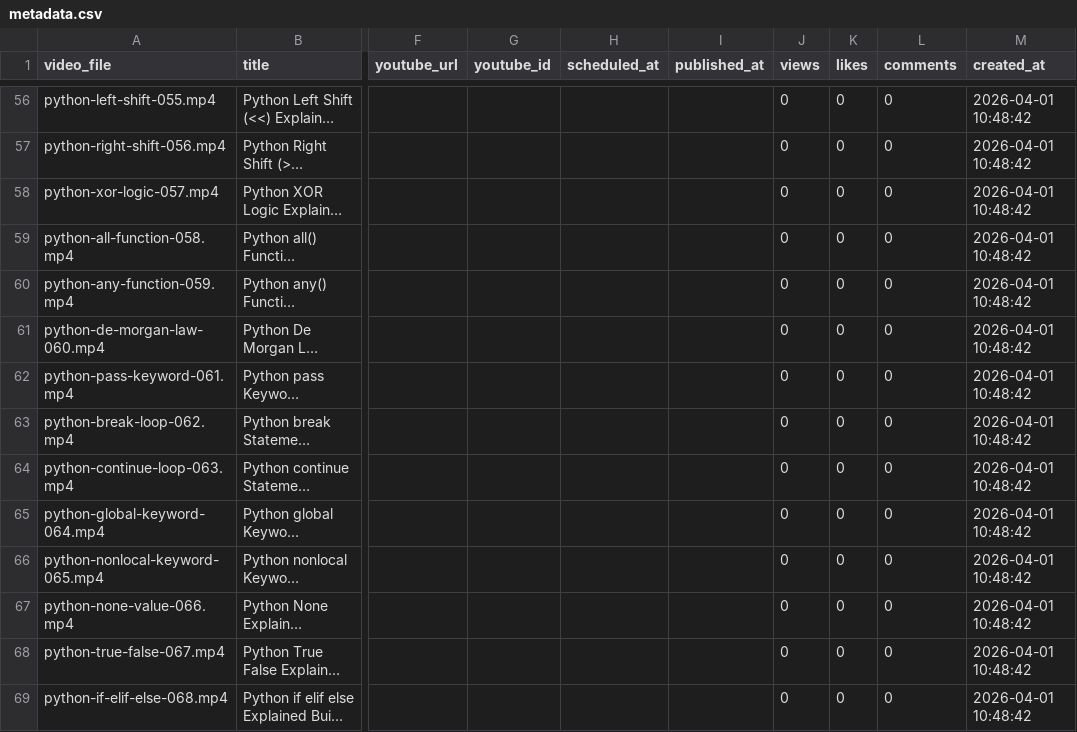
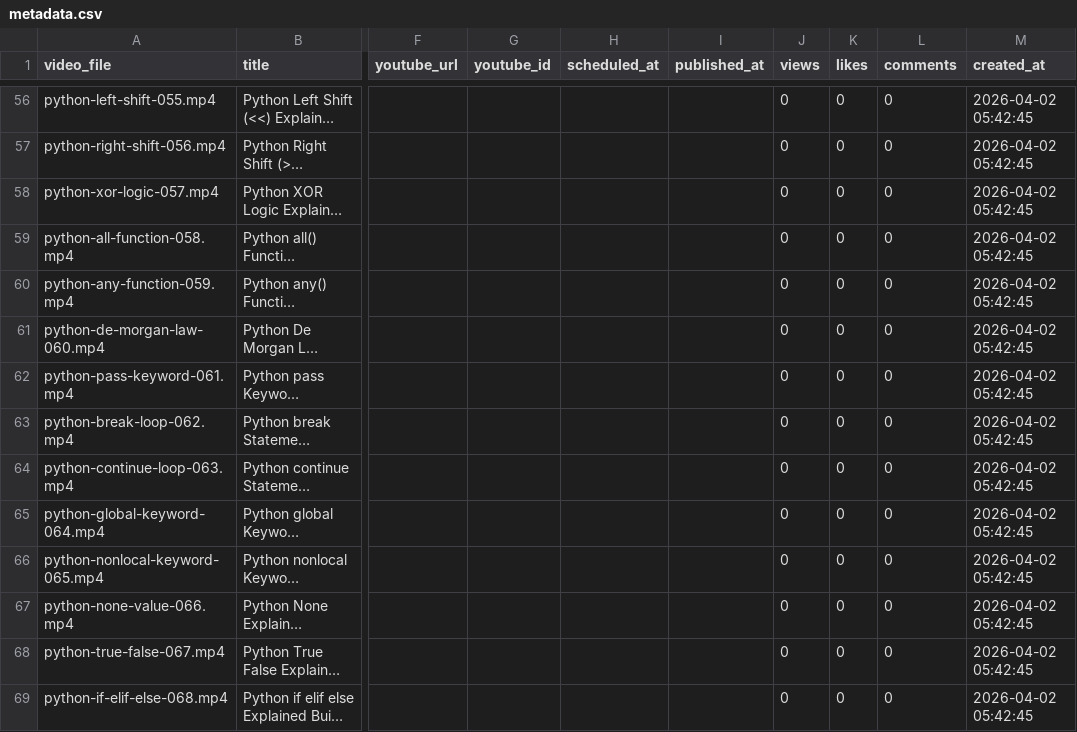
Before and after one commit to tech2dsm-png/YouTube-Automation, a CSV file: metadata.csv, drawn as a sheet; only a part is shown, gaps mark what is left out; long unchanged cells end in …; the diff covers the shown part only; the diff names each change by its address in the sheet, - before the commit and + after, or states it on an @@ line.

```diff
--- a/metadata.csv
+++ b/metadata.csv
-M56:M69 (created_at): 2026-04-01 10:48:42
+M56:M69 (created_at): 2026-04-02 05:42:45
```
Also changed, not shown: 1 removed row and 156 edited cells elsewhere in this file, 1 other file.
